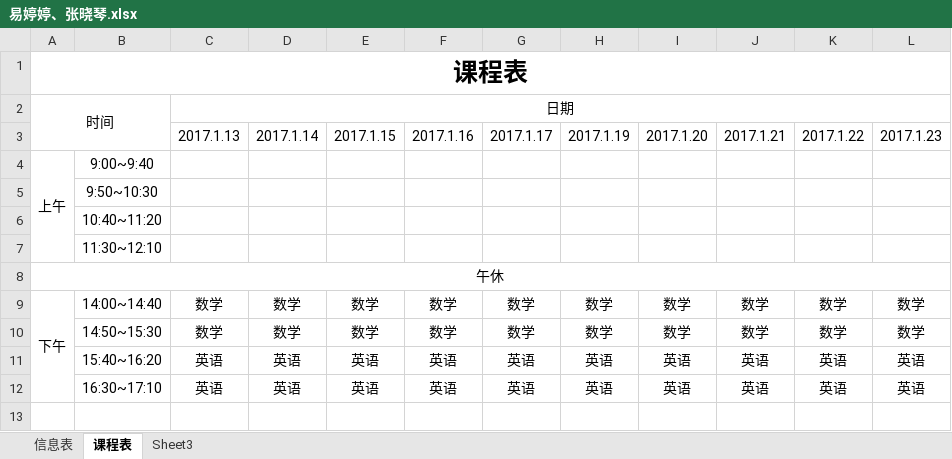
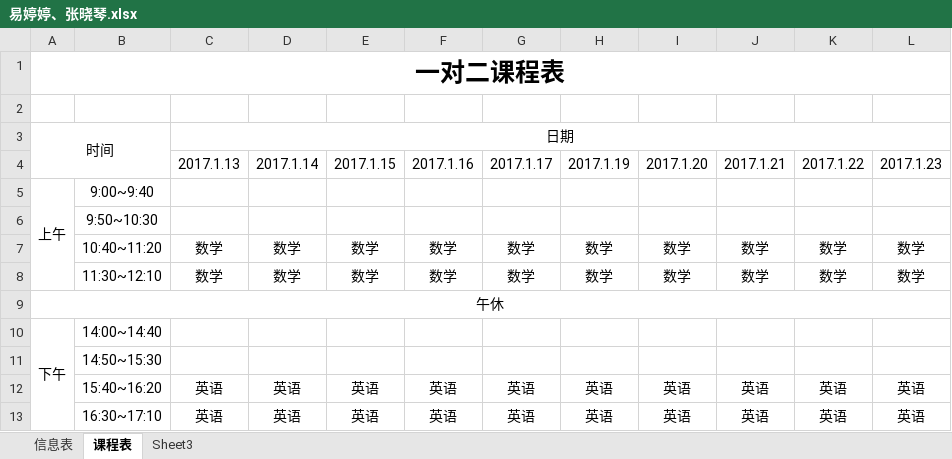
Before and after one commit to SolidFighter/LH_EDU, an Excel workbook: 员工归档/工作输出/屈圣冰/分班册/一对一/易婷婷、张晓琴.xlsx, sheet 课程表, drawn as a sheet; values as stored, in another font and other column widths than the file's, no borders; removed rows and columns are numbered as before the commit, all else as after; the diff names each change by its address in the sheet, - before the commit and + after, or states it on an @@ line.

```diff
--- a/员工归档/工作输出/屈圣冰/分班册/一对一/易婷婷、张晓琴.xlsx (sheet 课程表)
+++ b/员工归档/工作输出/屈圣冰/分班册/一对一/易婷婷、张晓琴.xlsx (sheet 课程表)
-A1: 课程表
+A1: 一对二课程表
+row 2: (empty)
-row 6:  | 10:40~11:20
-row 7:  | 11:30~12:10
+row 7:  | 10:40~11:20 | 数学 | 数学 | 数学 | 数学 | 数学 | 数学 | 数学 | 数学 | 数学 | 数学
+row 8:  | 11:30~12:10 | 数学 | 数学 | 数学 | 数学 | 数学 | 数学 | 数学 | 数学 | 数学 | 数学
-row 9: 下午 | 14:00~14:40 | 数学 | 数学 | 数学 | 数学 | 数学 | 数学 | 数学 | 数学 | 数学 | 数学
-row 10:  | 14:50~15:30 | 数学 | 数学 | 数学 | 数学 | 数学 | 数学 | 数学 | 数学 | 数学 | 数学
+row 10: 下午 | 14:00~14:40
+row 11:  | 14:50~15:30
```
Also changed, not shown: 员工归档/工作输出/屈圣冰/分班册/任课老师课表/冉洪源.xlsx, 员工归档/工作输出/屈圣冰/分班册/任课老师课表/向佳玲.xlsx, 21 other files.
